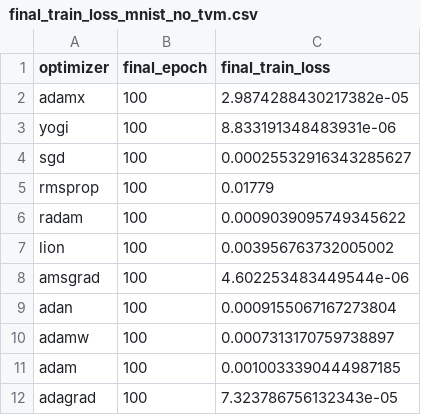
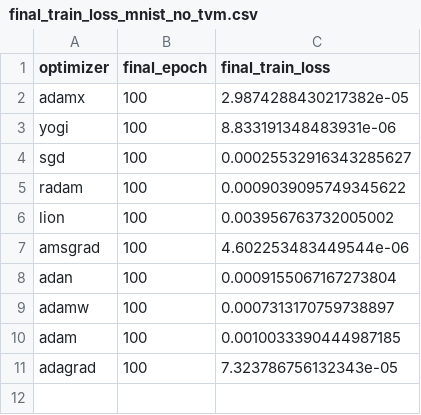
Before and after one commit to FranciscoCaldas/adamX, a CSV file: notebooks/final_train_loss_mnist_no_tvm.csv, drawn as a sheet; the diff names each change by its address in the sheet, - before the commit and + after, or states it on an @@ line.

```diff
--- a/notebooks/final_train_loss_mnist_no_tvm.csv
+++ b/notebooks/final_train_loss_mnist_no_tvm.csv
-row 5: rmsprop | 100 | 0.01779
```
Also changed, not shown: 3 other files.
